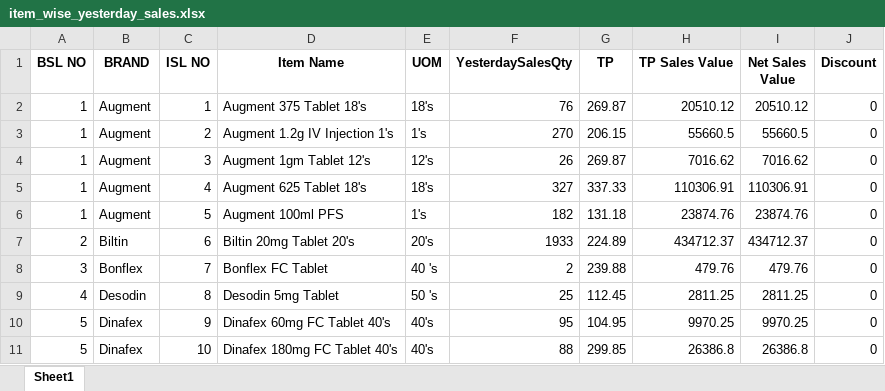
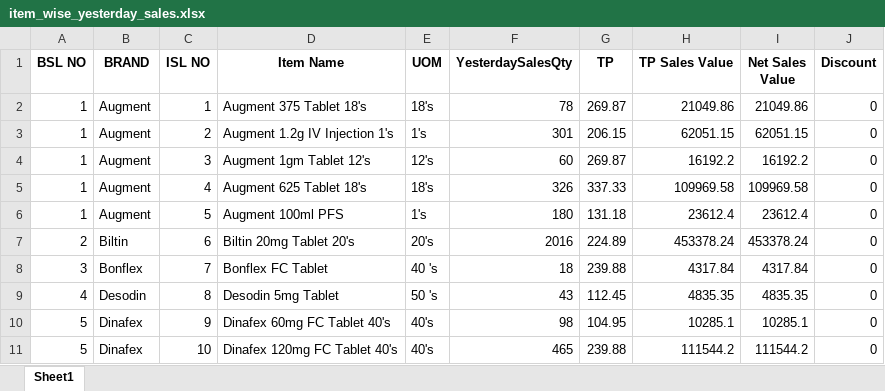
Before and after one commit to RoyelBee/GPM_new, an Excel workbook: Data/item_wise_yesterday_sales.xlsx, sheet Sheet1, drawn as a sheet; only a part is shown; values as stored, in another font and other column widths than the file's, no borders; the diff covers the shown part only; the diff names each change by its address in the sheet, - before the commit and + after, or states it on an @@ line.

```diff
--- a/Data/item_wise_yesterday_sales.xlsx (sheet Sheet1)
+++ b/Data/item_wise_yesterday_sales.xlsx (sheet Sheet1)
-F2 (YesterdaySalesQty): 76
+F2 (YesterdaySalesQty): 78
-H2 (TP Sales Value): 20510.12
+H2 (TP Sales Value): 21049.86
-I2 (Net Sales Value): 20510.12
+I2 (Net Sales Value): 21049.86
-F3 (YesterdaySalesQty): 270
+F3 (YesterdaySalesQty): 301
-H3 (TP Sales Value): 55660.5
+H3 (TP Sales Value): 62051.15
-I3 (Net Sales Value): 55660.5
+I3 (Net Sales Value): 62051.15
-F4 (YesterdaySalesQty): 26
+F4 (YesterdaySalesQty): 60
-H4 (TP Sales Value): 7016.62
+H4 (TP Sales Value): 16192.2
-I4 (Net Sales Value): 7016.62
+I4 (Net Sales Value): 16192.2
-F5 (YesterdaySalesQty): 327
+F5 (YesterdaySalesQty): 326
-H5 (TP Sales Value): 110306.91
+H5 (TP Sales Value): 109969.58
-I5 (Net Sales Value): 110306.91
+I5 (Net Sales Value): 109969.58
-F6 (YesterdaySalesQty): 182
+F6 (YesterdaySalesQty): 180
-H6 (TP Sales Value): 23874.76
+H6 (TP Sales Value): 23612.4
-I6 (Net Sales Value): 23874.76
+I6 (Net Sales Value): 23612.4
-F7 (YesterdaySalesQty): 1933
+F7 (YesterdaySalesQty): 2016
-H7 (TP Sales Value): 434712.37
+H7 (TP Sales Value): 453378.24
-I7 (Net Sales Value): 434712.37
+I7 (Net Sales Value): 453378.24
-F8 (YesterdaySalesQty): 2
+F8 (YesterdaySalesQty): 18
-H8 (TP Sales Value): 479.76
+H8 (TP Sales Value): 4317.84
-I8 (Net Sales Value): 479.76
+I8 (Net Sales Value): 4317.84
-F9 (YesterdaySalesQty): 25
+F9 (YesterdaySalesQty): 43
-H9 (TP Sales Value): 2811.25
+H9 (TP Sales Value): 4835.35
-I9 (Net Sales Value): 2811.25
+I9 (Net Sales Value): 4835.35
-F10 (YesterdaySalesQty): 95
+F10 (YesterdaySalesQty): 98
-H10 (TP Sales Value): 9970.25
+H10 (TP Sales Value): 10285.1
-I10 (Net Sales Value): 9970.25
+I10 (Net Sales Value): 10285.1
-D11 (Item Name): Dinafex 180mg FC Tablet 40's
+D11 (Item Name): Dinafex 120mg FC Tablet 40's
-F11 (YesterdaySalesQty): 88
+F11 (YesterdaySalesQty): 465
-G11 (TP): 299.85
+G11 (TP): 239.88
-H11 (TP Sales Value): 26386.8
+H11 (TP Sales Value): 111544.2
-I11 (Net Sales Value): 26386.8
+I11 (Net Sales Value): 111544.2
```
Also changed, not shown: 1 removed row and 408 edited cells elsewhere in this sheet, Data/Sales_and_Stock.xlsx, Data/gpm_data.xlsx, 20 other files.
